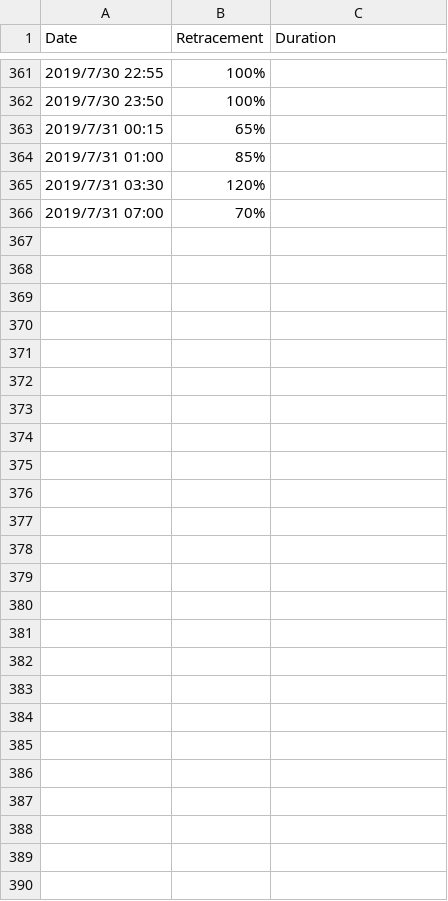
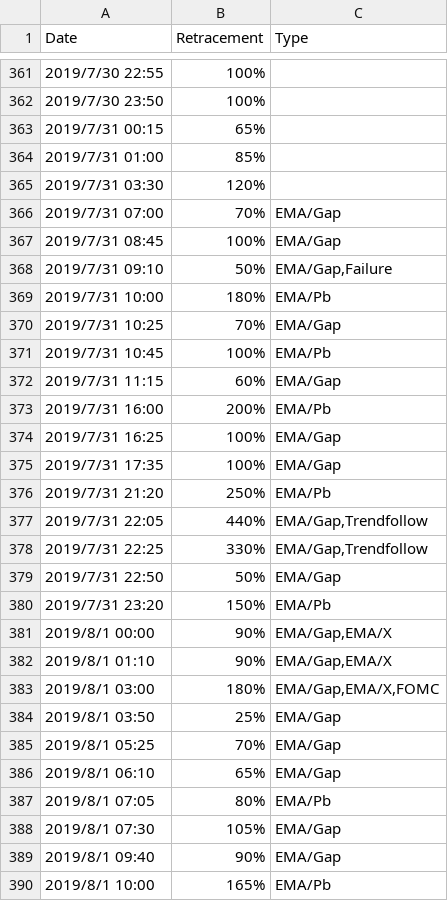
Before and after one commit to wicked-pizza/wicked-pizza.github.io, a CSV file: trading-pizza/pivots-retracement-data/data/gbpjpy.csv, drawn as a sheet; only a part is shown, gaps mark what is left out; the diff names each change by its address in the sheet, - before the commit and + after, or states it on an @@ line.

Commit message:
Add files via upload

```diff
--- a/trading-pizza/pivots-retracement-data/data/gbpjpy.csv
+++ b/trading-pizza/pivots-retracement-data/data/gbpjpy.csv
-C1: Duration
+C1: Type
-C366 (Type): (empty)
+C366 (Type): EMA/Gap
+row 367: 2019/7/31 08:45 | 100% | EMA/Gap
+row 368: 2019/7/31 09:10 | 50% | EMA/Gap,Failure
+row 369: 2019/7/31 10:00 | 180% | EMA/Pb
+row 370: 2019/7/31 10:25 | 70% | EMA/Gap
+row 371: 2019/7/31 10:45 | 100% | EMA/Pb
+row 372: 2019/7/31 11:15 | 60% | EMA/Gap
+row 373: 2019/7/31 16:00 | 200% | EMA/Pb
+row 374: 2019/7/31 16:25 | 100% | EMA/Gap
+row 375: 2019/7/31 17:35 | 100% | EMA/Gap
+row 376: 2019/7/31 21:20 | 250% | EMA/Pb
+row 377: 2019/7/31 22:05 | 440% | EMA/Gap,Trendfollow
+row 378: 2019/7/31 22:25 | 330% | EMA/Gap,Trendfollow
+row 379: 2019/7/31 22:50 | 50% | EMA/Gap
+row 380: 2019/7/31 23:20 | 150% | EMA/Pb
+row 381: 2019/8/1 00:00 | 90% | EMA/Gap,EMA/X
+row 382: 2019/8/1 01:10 | 90% | EMA/Gap,EMA/X
+row 383: 2019/8/1 03:00 | 180% | EMA/Gap,EMA/X,FOMC
+row 384: 2019/8/1 03:50 | 25% | EMA/Gap
+row 385: 2019/8/1 05:25 | 70% | EMA/Gap
+row 386: 2019/8/1 06:10 | 65% | EMA/Gap
+row 387: 2019/8/1 07:05 | 80% | EMA/Pb
+row 388: 2019/8/1 07:30 | 105% | EMA/Gap
+row 389: 2019/8/1 09:40 | 90% | EMA/Gap
+row 390: 2019/8/1 10:00 | 165% | EMA/Pb
```
